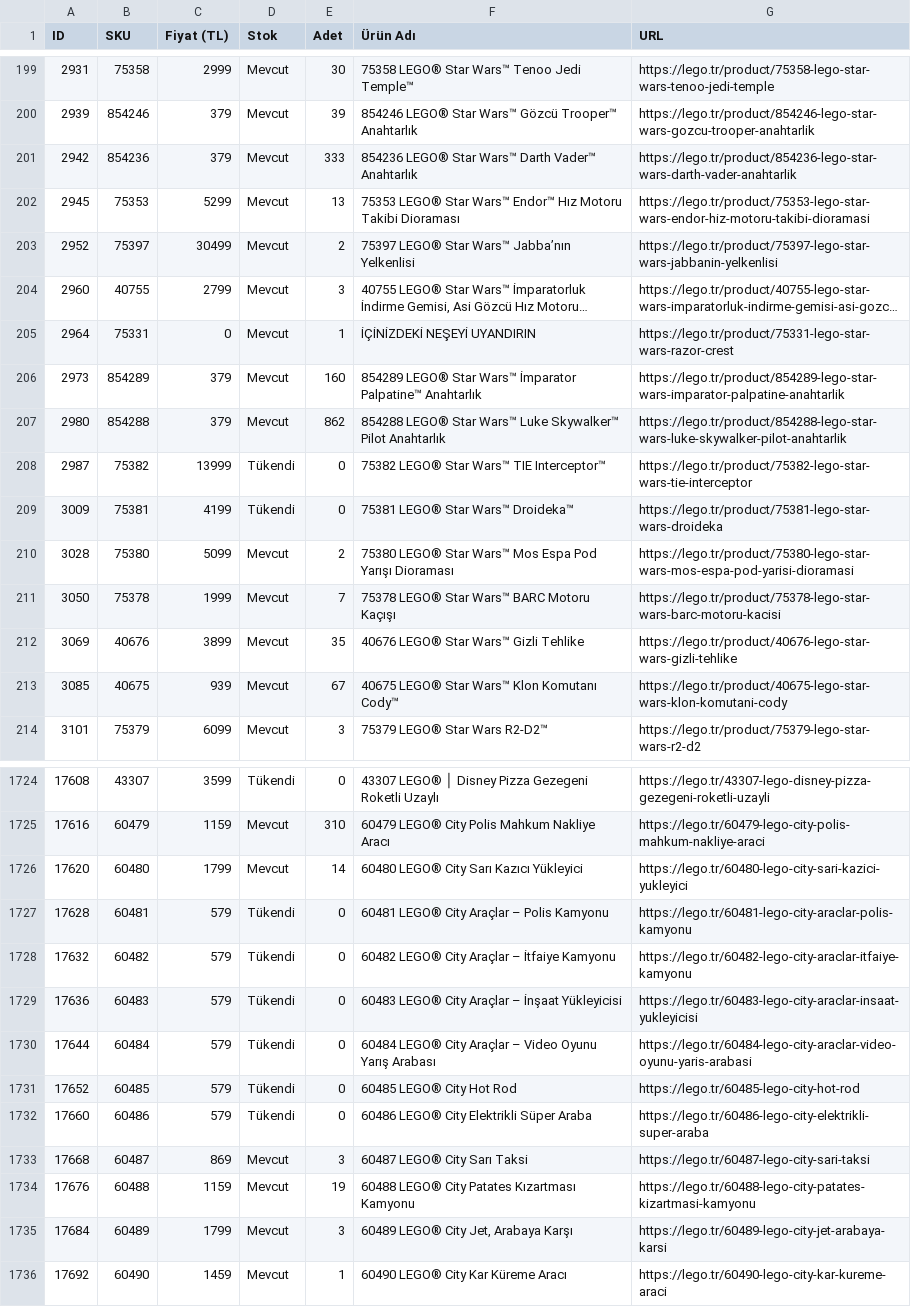
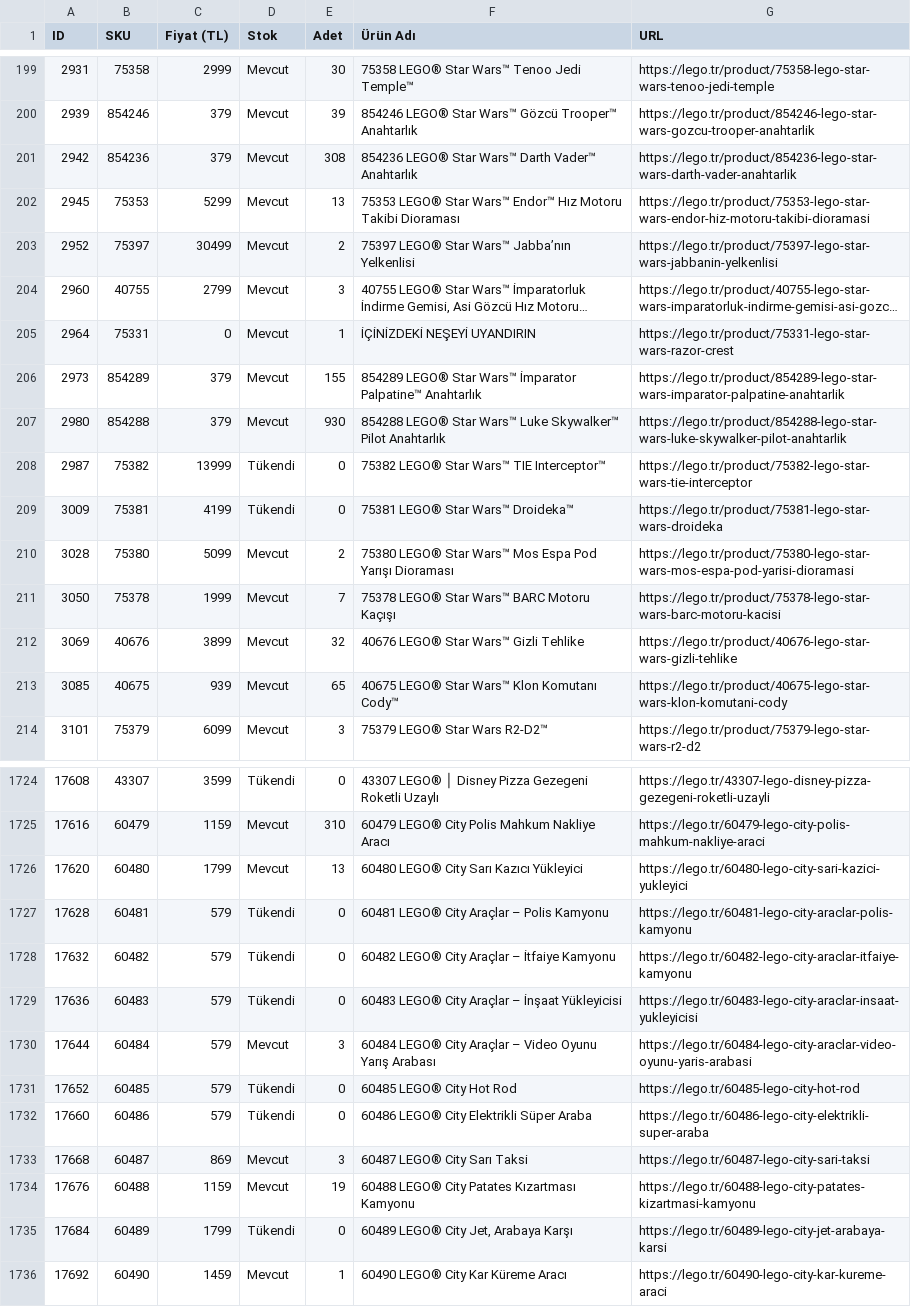
Before and after one commit to mehranyavari/woocommerce-stock-scraper, a CSV file: output/lego-products.csv, drawn as a sheet; only a part is shown, gaps mark what is left out; long unchanged cells end in …; the diff covers the shown part only.

```diff
--- a/output/lego-products.csv
+++ b/output/lego-products.csv
@@ -200,3 +200,3 @@ ID,SKU,Fiyat (TL),Stok,Adet,Ürün Adı,URL
 2939,854246,379,Mevcut,39,"854246 LEGO® Star Wars™ Gözcü Trooper™ Anahtarlık","https://lego.tr/product/854246-lego-star-wars-gozcu-trooper-anahtarlik"
-2942,854236,379,Mevcut,333,"854236 LEGO® Star Wars™ Darth Vader™ Anahtarlık","https://lego.tr/product/854236-lego-star-wars-darth-vader-anahtarlik"
+2942,854236,379,Mevcut,308,"854236 LEGO® Star Wars™ Darth Vader™ Anahtarlık","https://lego.tr/product/854236-lego-star-wars-darth-vader-anahtarlik"
 2945,75353,5299,Mevcut,13,"75353 LEGO® Star Wars™ Endor™ Hız Motoru Takibi Dioraması","https://lego.tr/product/75353-lego-star-wars-endor-hiz-motoru-takibi-dioramasi"
@@ -205,4 +205,4 @@ ID,SKU,Fiyat (TL),Stok,Adet,Ürün Adı,URL
 2964,75331,0,Mevcut,1,"İÇİNİZDEKİ NEŞEYİ UYANDIRIN","https://lego.tr/product/75331-lego-star-wars-razor-crest"
-2973,854289,379,Mevcut,160,"854289 LEGO® Star Wars™ İmparator Palpatine™ Anahtarlık","https://lego.tr/product/854289-lego-star-wars-imparator-palpatine-anahtarlik"
-2980,854288,379,Mevcut,862,"854288 LEGO® Star Wars™ Luke Skywalker™ Pilot Anahtarlık","https://lego.tr/product/854288-lego-star-wars-luke-skywalker-pilot-anahtarlik"
+2973,854289,379,Mevcut,155,"854289 LEGO® Star Wars™ İmparator Palpatine™ Anahtarlık","https://lego.tr/product/854289-lego-star-wars-imparator-palpatine-anahtarlik"
+2980,854288,379,Mevcut,930,"854288 LEGO® Star Wars™ Luke Skywalker™ Pilot Anahtarlık","https://lego.tr/product/854288-lego-star-wars-luke-skywalker-pilot-anahtarlik"
 2987,75382,13999,Tükendi,0,"75382 LEGO® Star Wars™ TIE Interceptor™","https://lego.tr/product/75382-lego-star-wars-tie-interceptor"
@@ -211,4 +211,4 @@ ID,SKU,Fiyat (TL),Stok,Adet,Ürün Adı,URL
 3050,75378,1999,Mevcut,7,"75378 LEGO® Star Wars™ BARC Motoru Kaçışı","https://lego.tr/product/75378-lego-star-wars-barc-motoru-kacisi"
-3069,40676,3899,Mevcut,35,"40676 LEGO® Star Wars™ Gizli Tehlike","https://lego.tr/product/40676-lego-star-wars-gizli-tehlike"
-3085,40675,939,Mevcut,67,"40675 LEGO® Star Wars™ Klon Komutanı Cody™","https://lego.tr/product/40675-lego-star-wars-klon-komutani-cody"
+3069,40676,3899,Mevcut,32,"40676 LEGO® Star Wars™ Gizli Tehlike","https://lego.tr/product/40676-lego-star-wars-gizli-tehlike"
+3085,40675,939,Mevcut,65,"40675 LEGO® Star Wars™ Klon Komutanı Cody™","https://lego.tr/product/40675-lego-star-wars-klon-komutani-cody"
 3101,75379,6099,Mevcut,3,"75379 LEGO® Star Wars R2-D2™","https://lego.tr/product/75379-lego-star-wars-r2-d2"
@@ -1725,3 +1725,3 @@ ID,SKU,Fiyat (TL),Stok,Adet,Ürün Adı,URL
 17616,60479,1159,Mevcut,310,"60479 LEGO® City Polis Mahkum Nakliye Aracı","https://lego.tr/60479-lego-city-polis-mahkum-nakliye-araci"
-17620,60480,1799,Mevcut,14,"60480 LEGO® City Sarı Kazıcı Yükleyici","https://lego.tr/60480-lego-city-sari-kazici-yukleyici"
+17620,60480,1799,Mevcut,13,"60480 LEGO® City Sarı Kazıcı Yükleyici","https://lego.tr/60480-lego-city-sari-kazici-yukleyici"
 17628,60481,579,Tükendi,0,"60481 LEGO® City Araçlar – Polis Kamyonu","https://lego.tr/60481-lego-city-araclar-polis-kamyonu"
@@ -1729,3 +1729,3 @@ ID,SKU,Fiyat (TL),Stok,Adet,Ürün Adı,URL
 17636,60483,579,Tükendi,0,"60483 LEGO® City Araçlar – İnşaat Yükleyicisi","https://lego.tr/60483-lego-city-araclar-insaat-yukleyicisi"
-17644,60484,579,Tükendi,0,"60484 LEGO® City Araçlar – Video Oyunu Yarış Arabası","https://lego.tr/60484-lego-city-araclar-video-oyunu-yaris-arabasi"
+17644,60484,579,Mevcut,3,"60484 LEGO® City Araçlar – Video Oyunu Yarış Arabası","https://lego.tr/60484-lego-city-araclar-video-oyunu-yaris-arabasi"
 17652,60485,579,Tükendi,0,"60485 LEGO® City Hot Rod","https://lego.tr/60485-lego-city-hot-rod"
@@ -1734,3 +1734,3 @@ ID,SKU,Fiyat (TL),Stok,Adet,Ürün Adı,URL
 17676,60488,1159,Mevcut,19,"60488 LEGO® City Patates Kızartması Kamyonu","https://lego.tr/60488-lego-city-patates-kizartmasi-kamyonu"
-17684,60489,1799,Mevcut,3,"60489 LEGO® City Jet, Arabaya Karşı","https://lego.tr/60489-lego-city-jet-arabaya-karsi"
+17684,60489,1799,Tükendi,0,"60489 LEGO® City Jet, Arabaya Karşı","https://lego.tr/60489-lego-city-jet-arabaya-karsi"
 17692,60490,1459,Mevcut,1,"60490 LEGO® City Kar Küreme Aracı","https://lego.tr/60490-lego-city-kar-kureme-araci"
```
Also changed, not shown: 140 edited cells elsewhere in this file, 3 other files.
